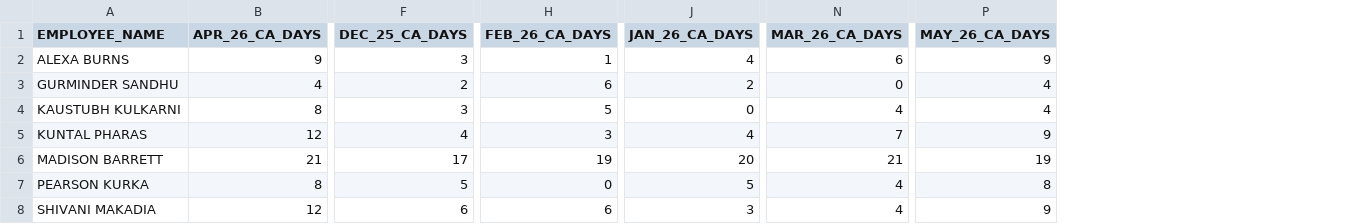
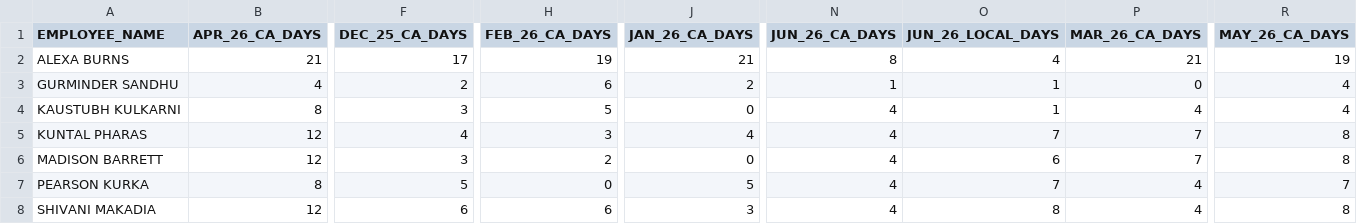
Before and after one commit to KPWCITE/pge-propel-scm-resources-dashboard, a CSV file: LTA_SCM_ONSHORE_DATA.csv, drawn as a sheet; only a part is shown, gaps mark what is left out; addresses are those after the commit; the diff covers the shown part only; the diff names each change by its address in the sheet, - before the commit and + after, or states it on an @@ line.

Commit message:
Add files via upload

```diff
--- a/LTA_SCM_ONSHORE_DATA.csv
+++ b/LTA_SCM_ONSHORE_DATA.csv
+column N (JUN_26_CA_DAYS), rows 2-8: 8 | 1 | 4 | 4 | 4 | 4 | 4
+column O (JUN_26_LOCAL_DAYS), rows 2-8: 4 | 1 | 1 | 7 | 6 | 7 | 8
-B2 (APR_26_CA_DAYS): 9
+B2 (APR_26_CA_DAYS): 21
-F2 (DEC_25_CA_DAYS): 3
+F2 (DEC_25_CA_DAYS): 17
-H2 (FEB_26_CA_DAYS): 1
+H2 (FEB_26_CA_DAYS): 19
-J2 (JAN_26_CA_DAYS): 4
+J2 (JAN_26_CA_DAYS): 21
-P2 (MAR_26_CA_DAYS): 6
+P2 (MAR_26_CA_DAYS): 21
-R2 (MAY_26_CA_DAYS): 9
+R2 (MAY_26_CA_DAYS): 19
-R5 (MAY_26_CA_DAYS): 9
+R5 (MAY_26_CA_DAYS): 8
-B6 (APR_26_CA_DAYS): 21
+B6 (APR_26_CA_DAYS): 12
-F6 (DEC_25_CA_DAYS): 17
+F6 (DEC_25_CA_DAYS): 3
-H6 (FEB_26_CA_DAYS): 19
+H6 (FEB_26_CA_DAYS): 2
-J6 (JAN_26_CA_DAYS): 20
+J6 (JAN_26_CA_DAYS): 0
-P6 (MAR_26_CA_DAYS): 21
+P6 (MAR_26_CA_DAYS): 7
-R6 (MAY_26_CA_DAYS): 19
+R6 (MAY_26_CA_DAYS): 8
-R7 (MAY_26_CA_DAYS): 8
+R7 (MAY_26_CA_DAYS): 7
-R8 (MAY_26_CA_DAYS): 9
+R8 (MAY_26_CA_DAYS): 8
```
Also changed, not shown: 4 edited cells elsewhere in this file.
